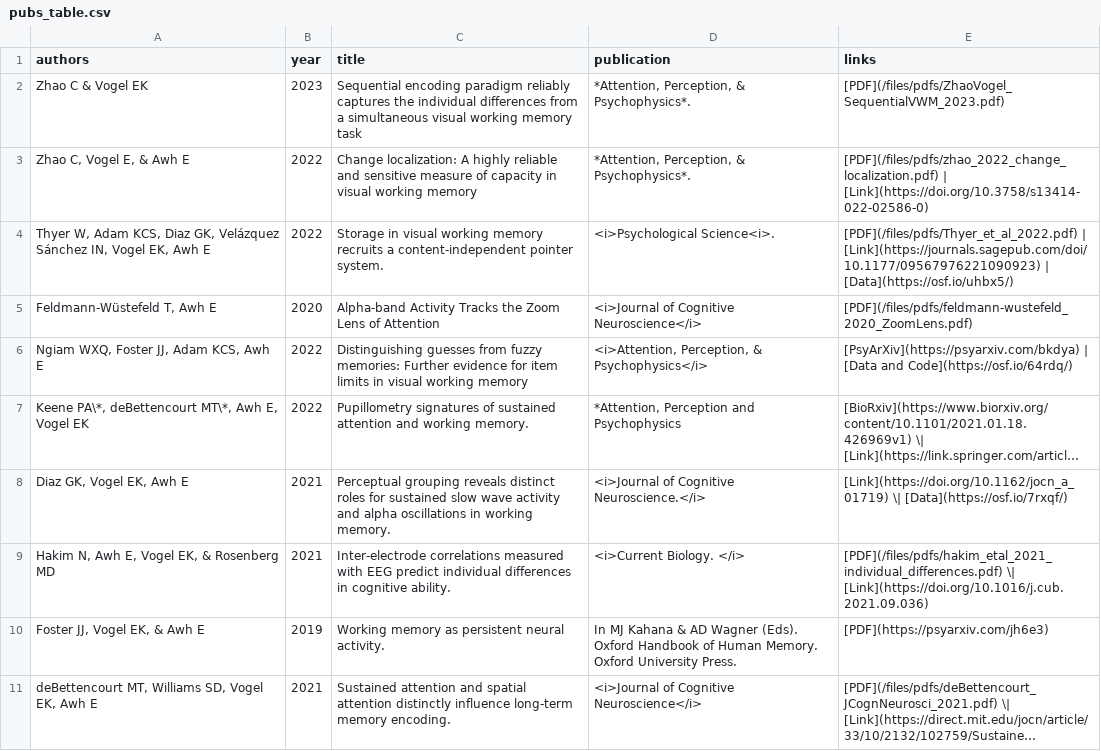
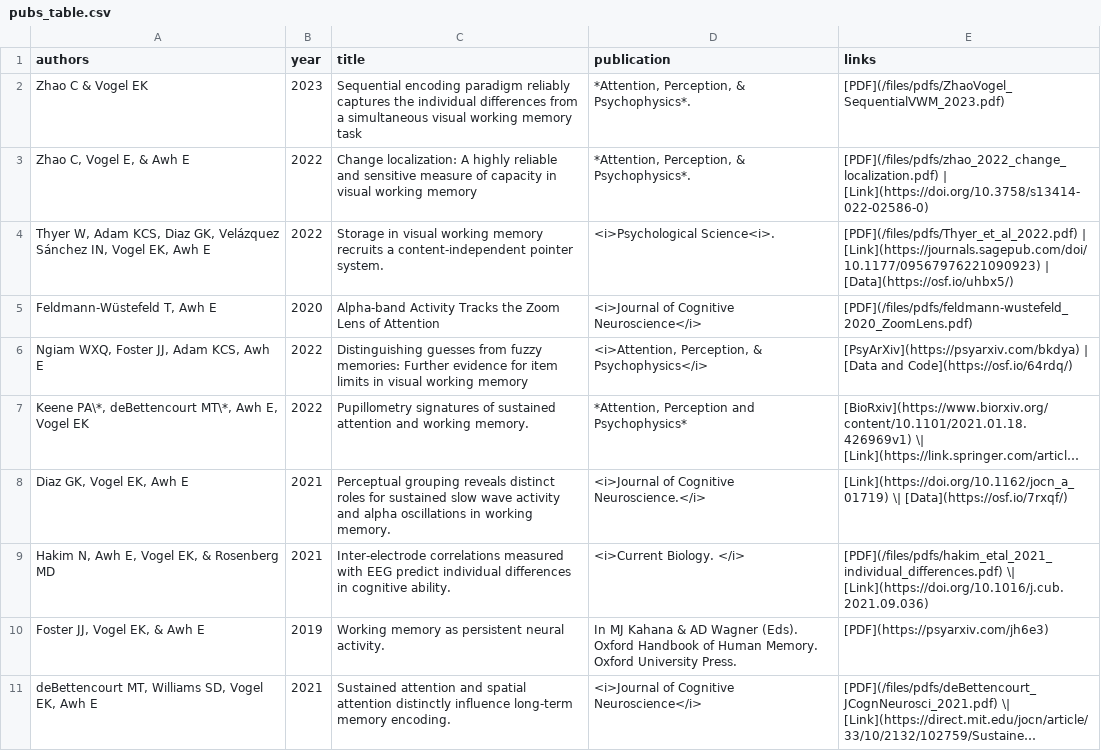
Before and after one commit to AwhVogelLab/awhvogellab.github.io, a CSV file: _data/pubs_table.csv, drawn as a sheet; only a part is shown; long unchanged cells end in …; the diff names each change by its address in the sheet, - before the commit and + after, or states it on an @@ line.

```diff
--- a/_data/pubs_table.csv
+++ b/_data/pubs_table.csv
-D7 (publication): *Attention, Perception and Psychophysics
+D7 (publication): *Attention, Perception and Psychophysics*
```
Also changed, not shown: 1 other file.
